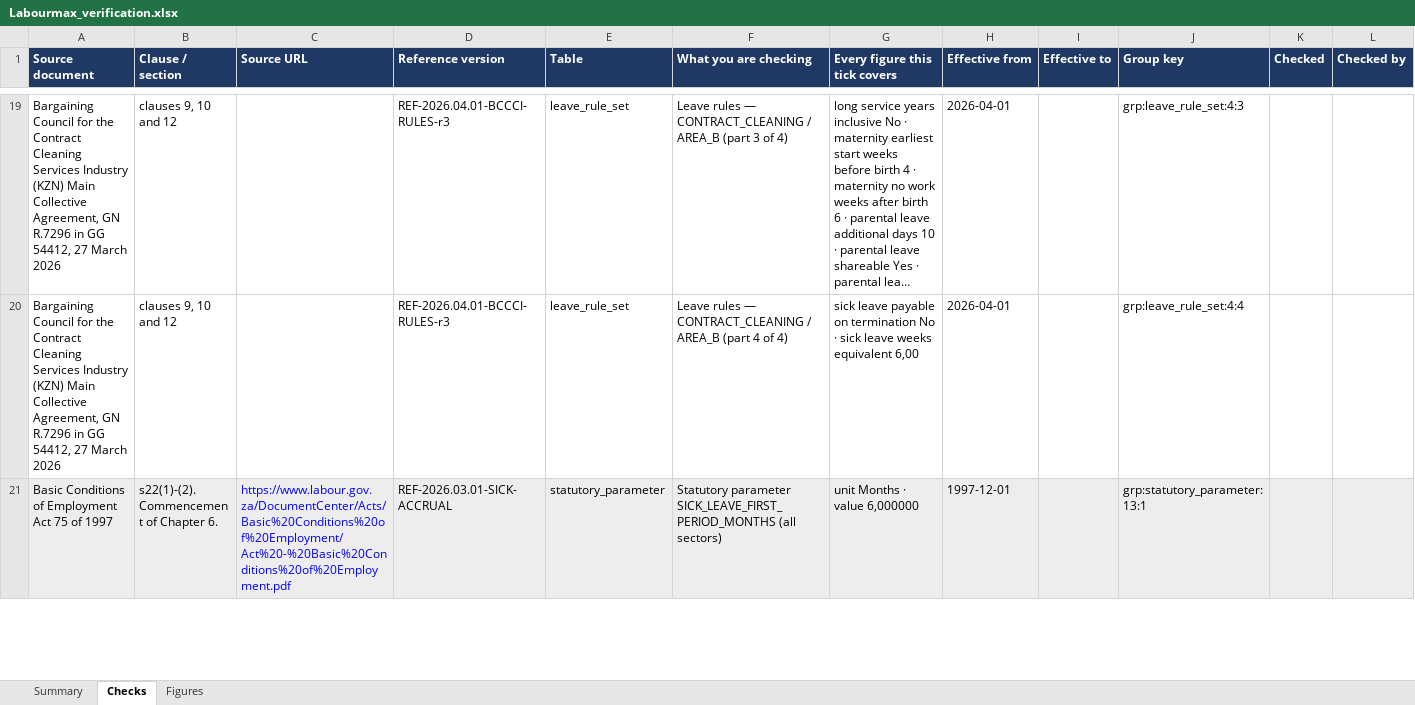
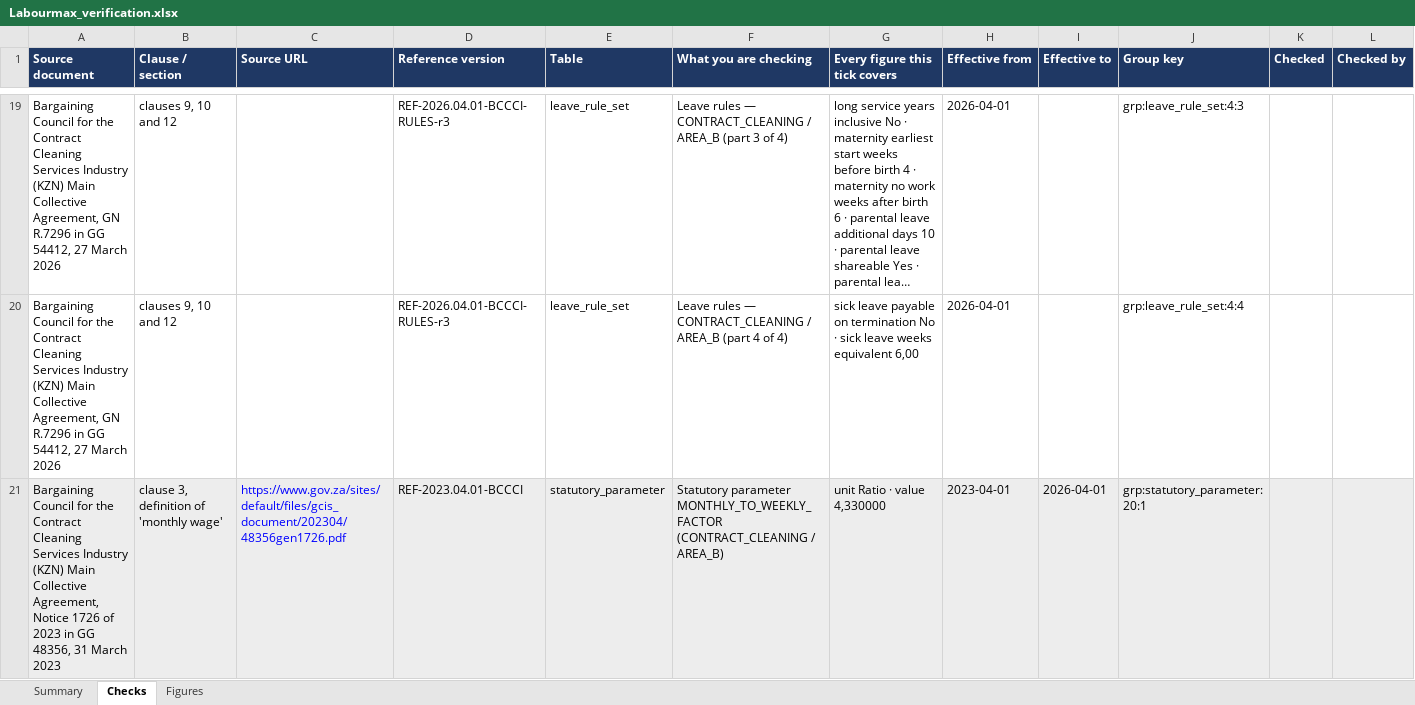
Before and after one commit to Kobusprimaxsa/LabourMax-HR, an Excel workbook: reference/verification/Labourmax_verification.xlsx, sheet Checks, drawn as a sheet; only a part is shown, gaps mark what is left out; the shorter side is filled out with more unchanged rows; long unchanged cells end in …; values as stored, in another font and other column widths than the file's, no borders; conditional formats not drawn; rows hold the shown columns only; the diff covers the shown part only; the diff names each change by its address in the sheet, - before the commit and + after, or states it on an @@ line.

```diff
--- a/reference/verification/Labourmax_verification.xlsx (sheet Checks)
+++ b/reference/verification/Labourmax_verification.xlsx (sheet Checks)
+row 21: Bargaining Council for the Contract Cleaning Services Industry (KZN) Main Collective Agreement, Notice 1726 of 2023 in GG 48356, 31 March 2023 | clause 3, definition of 'monthly wage' | https://www.gov.za/sites/default/files/gcis_document/202304/48356gen1726.pdf | REF-2023.04.01-BCCCI | statutory_parameter | Statutory parameter MONTHLY_TO_WEEKLY_FACTOR (CONTRACT_CLEANING / AREA_B) | unit Ratio · value 4,330000 | 2023-04-01 | 2026-04-01 | grp:statutory_parameter:20:1
```
Also changed, not shown: 3 added rows elsewhere in this sheet, sheet Figures, sheet Summary, 3 other files.
